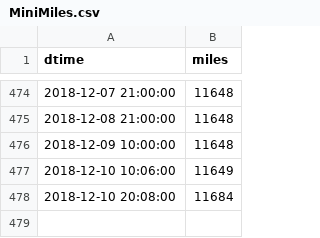
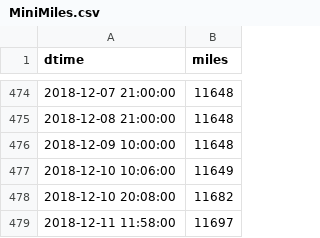
Before and after one commit to angelmanzur/MiniMiles, a CSV file: MiniMiles.csv, drawn as a sheet; only a part is shown, gaps mark what is left out.

```diff
--- a/MiniMiles.csv
+++ b/MiniMiles.csv
@@ -477,2 +477,3 @@ dtime,miles
 2018-12-10 10:06:00,11649
-2018-12-10 20:08:00,11684
+2018-12-10 20:08:00,11682
+2018-12-11 11:58:00,11697
```
Also changed, not shown: GasRefills.csv, 1 other file.
